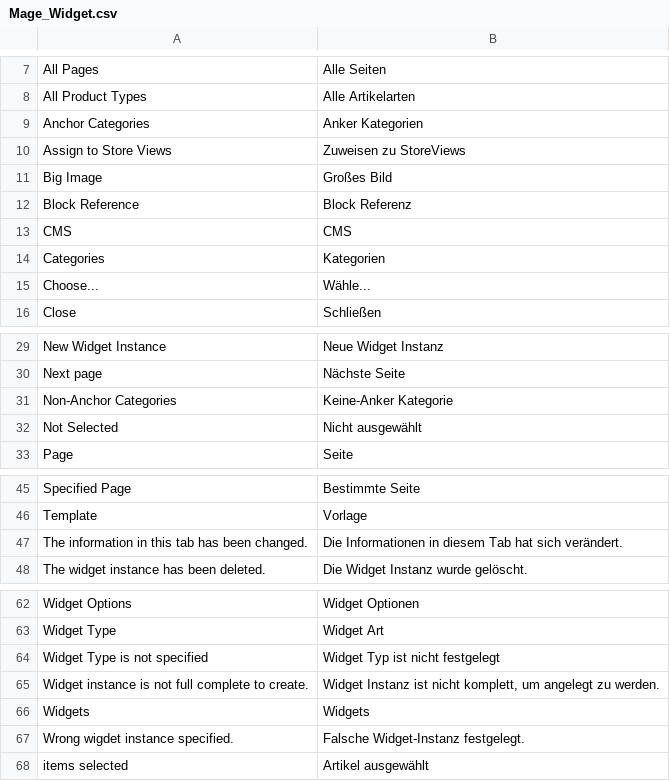
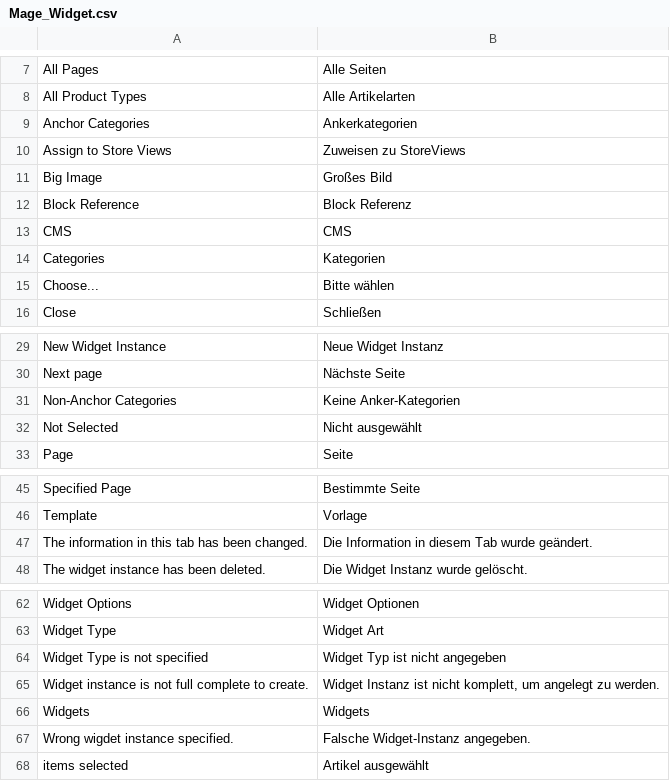
Before and after one commit to riconeitzel/German_LocalePack_de_DE, a CSV file: app/locale/de_DE/Mage_Widget.csv, drawn as a sheet; only a part is shown, gaps mark what is left out.

Commit message:
Wording, done

```diff
--- a/app/locale/de_DE/Mage_Widget.csv
+++ b/app/locale/de_DE/Mage_Widget.csv
@@ -8,3 +8,3 @@
 "All Product Types","Alle Artikelarten"
-"Anchor Categories","Anker Kategorien"
+"Anchor Categories","Ankerkategorien"
 "Assign to Store Views","Zuweisen zu StoreViews"
@@ -14,3 +14,3 @@
 "Categories","Kategorien"
-"Choose...","Wähle..."
+"Choose...","Bitte wählen"
 "Close","Schließen"
@@ -30,3 +30,3 @@
 "Next page","Nächste Seite"
-"Non-Anchor Categories","Keine-Anker Kategorie"
+"Non-Anchor Categories","Keine Anker-Kategorien"
 "Not Selected","Nicht ausgewählt"
@@ -46,3 +46,3 @@
 "Template","Vorlage"
-"The information in this tab has been changed.","Die Informationen in diesem Tab hat sich verändert."
+"The information in this tab has been changed.","Die Information in diesem Tab wurde geändert."
 "The widget instance has been deleted.","Die Widget Instanz wurde gelöscht."
@@ -63,6 +63,6 @@
 "Widget Type","Widget Art"
-"Widget Type is not specified","Widget Typ ist nicht festgelegt"
+"Widget Type is not specified","Widget Typ ist nicht angegeben"
 "Widget instance is not full complete to create.","Widget Instanz ist nicht komplett, um angelegt zu werden."
 "Widgets","Widgets"
-"Wrong wigdet instance specified.","Falsche Widget-Instanz festgelegt."
+"Wrong wigdet instance specified.","Falsche Widget-Instanz angegeben."
 "items selected","Artikel ausgewählt"
```
